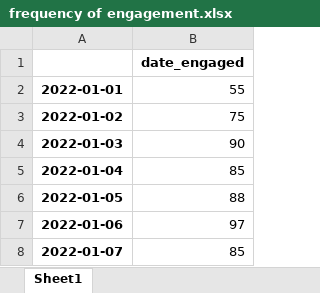
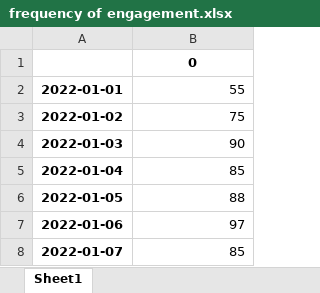
Before and after one commit to puvanans/365-DS-Competition, an Excel workbook: frequency of engagement.xlsx, sheet Sheet1, drawn as a sheet; only a part is shown; values as stored, in another font and other column widths than the file's, no borders; the diff names each change by its address in the sheet, - before the commit and + after, or states it on an @@ line.

```diff
--- a/frequency of engagement.xlsx (sheet Sheet1)
+++ b/frequency of engagement.xlsx (sheet Sheet1)
-B1: date_engaged
+B1: 0
```
Also changed, not shown: frequency of purchase.xlsx, frequency of registration.xlsx, 1 other file.
